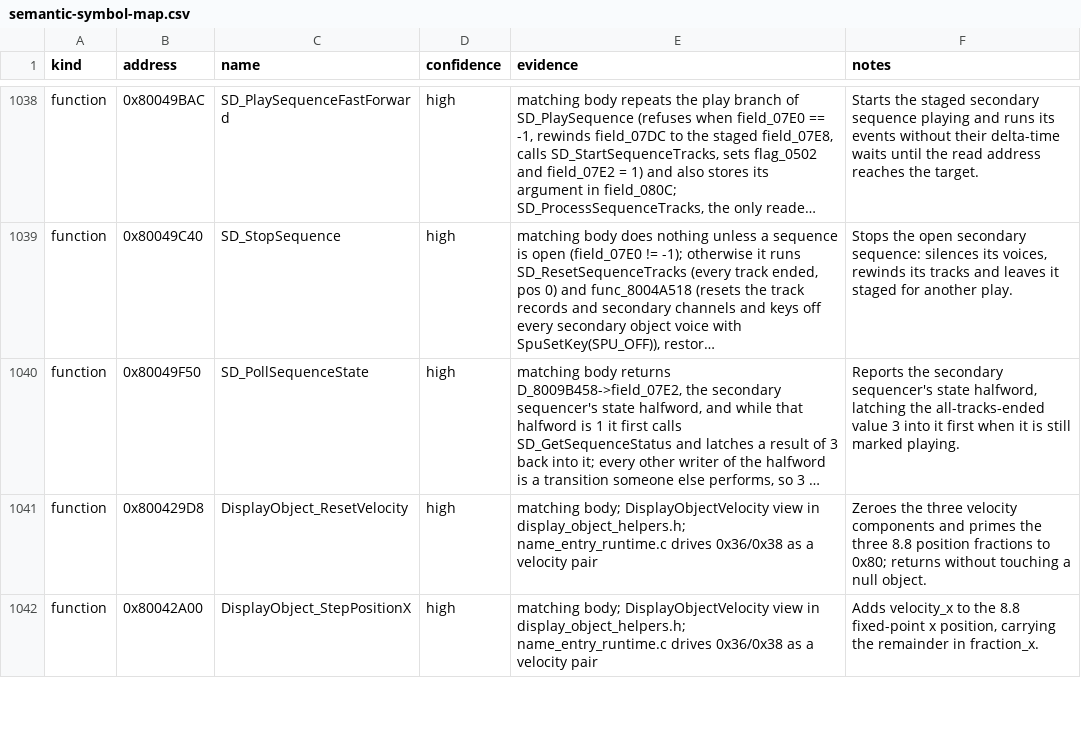
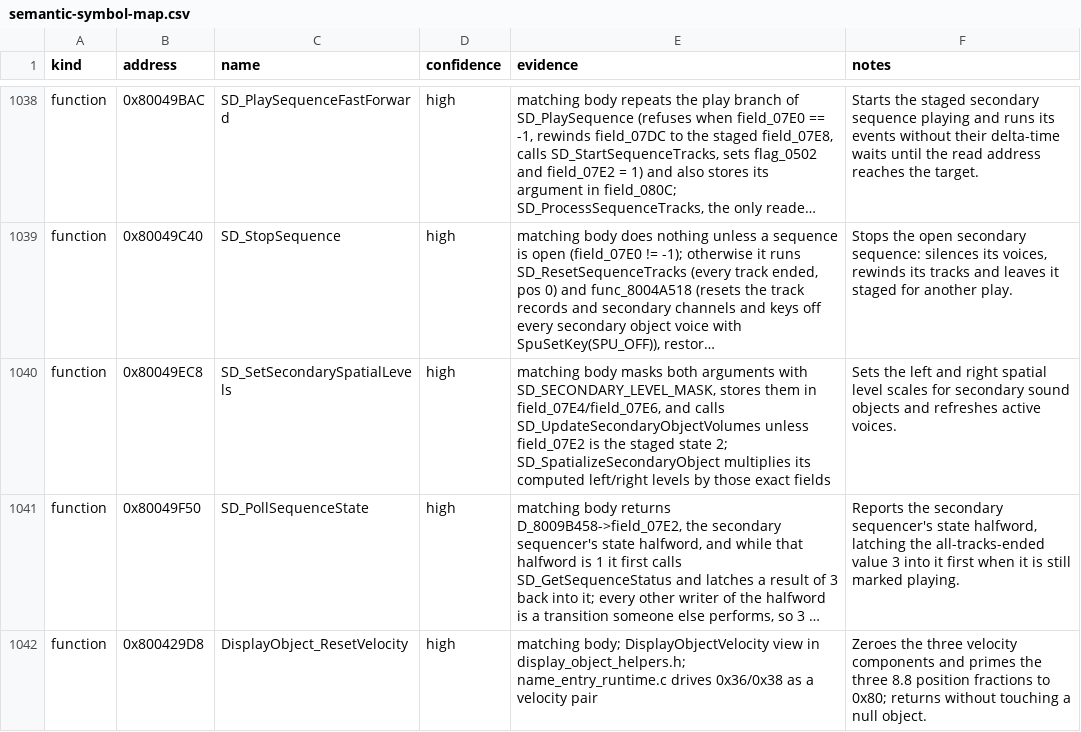
Before and after one commit to Unchiga/DecompRecomp, a CSV file: notes/semantic-symbol-map.csv, drawn as a sheet; only a part is shown, gaps mark what is left out; the shorter side is filled out with more unchanged rows; long unchanged cells end in …; the diff names each change by its address in the sheet, - before the commit and + after, or states it on an @@ line.

```diff
--- a/notes/semantic-symbol-map.csv
+++ b/notes/semantic-symbol-map.csv
+row 1040: function | 0x80049EC8 | SD_SetSecondarySpatialLevels | high | matching body masks both arguments with SD_SECONDARY_LEVEL_MASK, stores them in field_07E4/field_07E6, and calls SD_UpdateSecondaryObjectVolumes unless field_07E2 is the staged state 2; SD_SpatializeSecondaryObject multiplies its computed left/right levels by those exact fields | Sets the left and right spatial level scales for secondary sound objects and refreshes active voices.
```
Also changed, not shown: config/slus_01411/functions.csv, notes/global-usage.csv, 3 other files.
